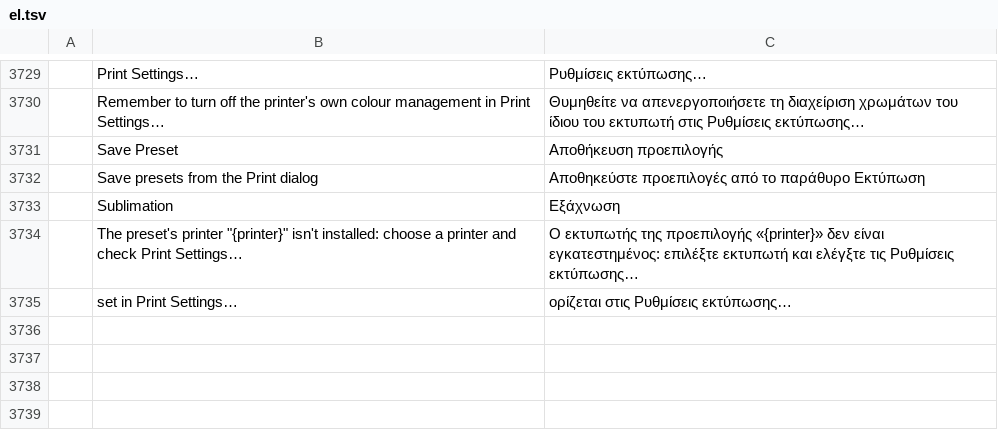
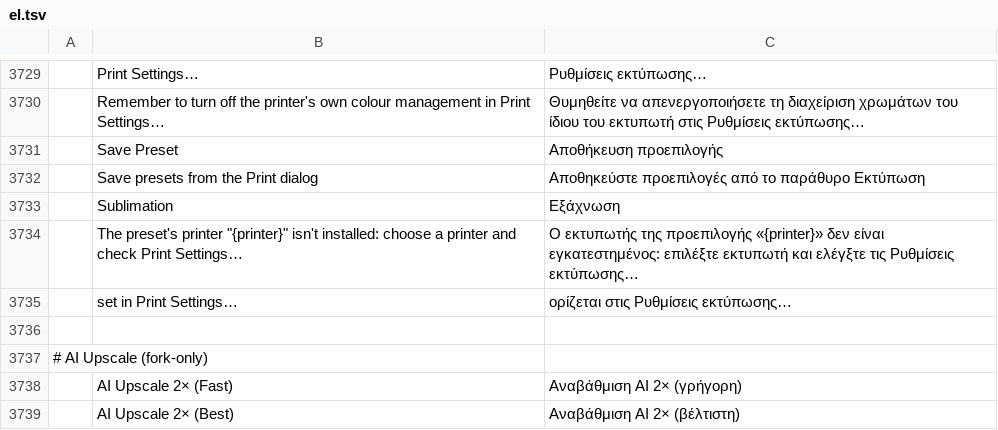
Before and after one commit to Moiztermind/photocraft, a TSV file: crates/ui-egui/src/i18n/el.tsv, drawn as a sheet; only a part is shown, gaps mark what is left out; the diff names each change by its address in the sheet, - before the commit and + after, or states it on an @@ line.

```diff
--- a/crates/ui-egui/src/i18n/el.tsv
+++ b/crates/ui-egui/src/i18n/el.tsv
+row 3736: (empty)
+row 3737: # AI Upscale (fork-only)
+row 3738:  | AI Upscale 2× (Fast) | Αναβάθμιση AI 2× (γρήγορη)
+row 3739:  | AI Upscale 2× (Best) | Αναβάθμιση AI 2× (βέλτιστη)
```
Also changed, not shown: crates/ui-egui/src/i18n/ja.tsv, crates/ui-egui/src/i18n/ko.tsv, 20 other files.
